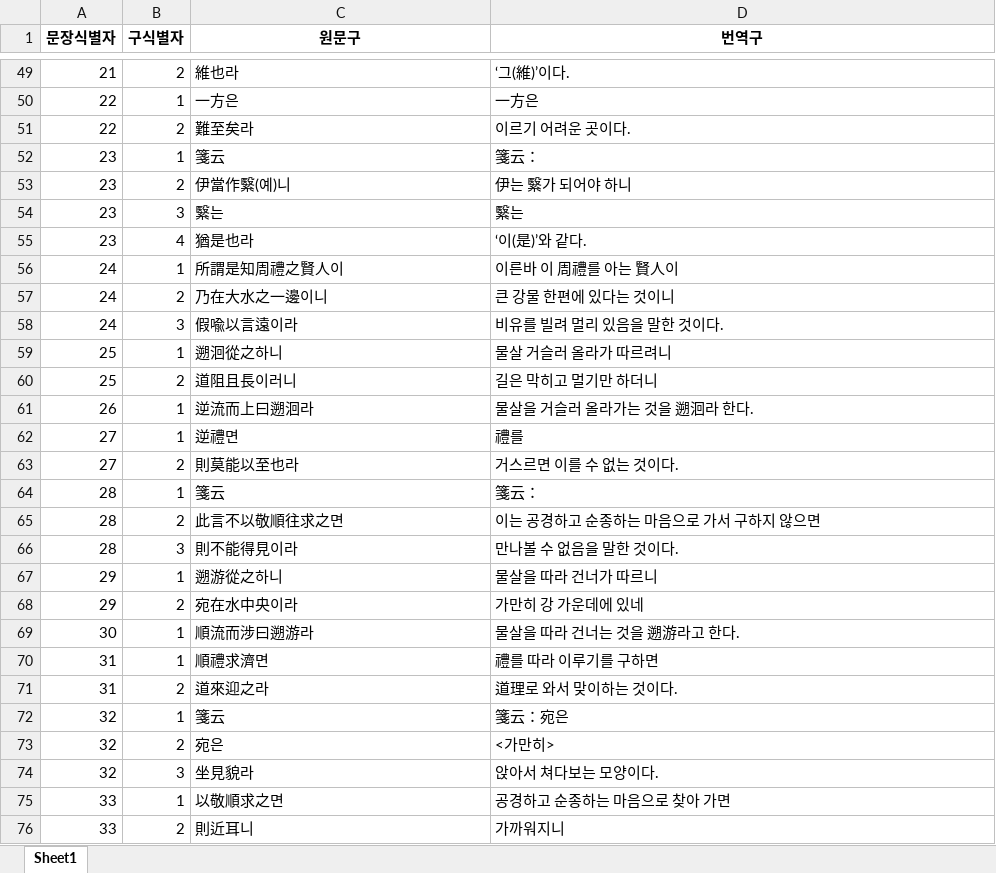
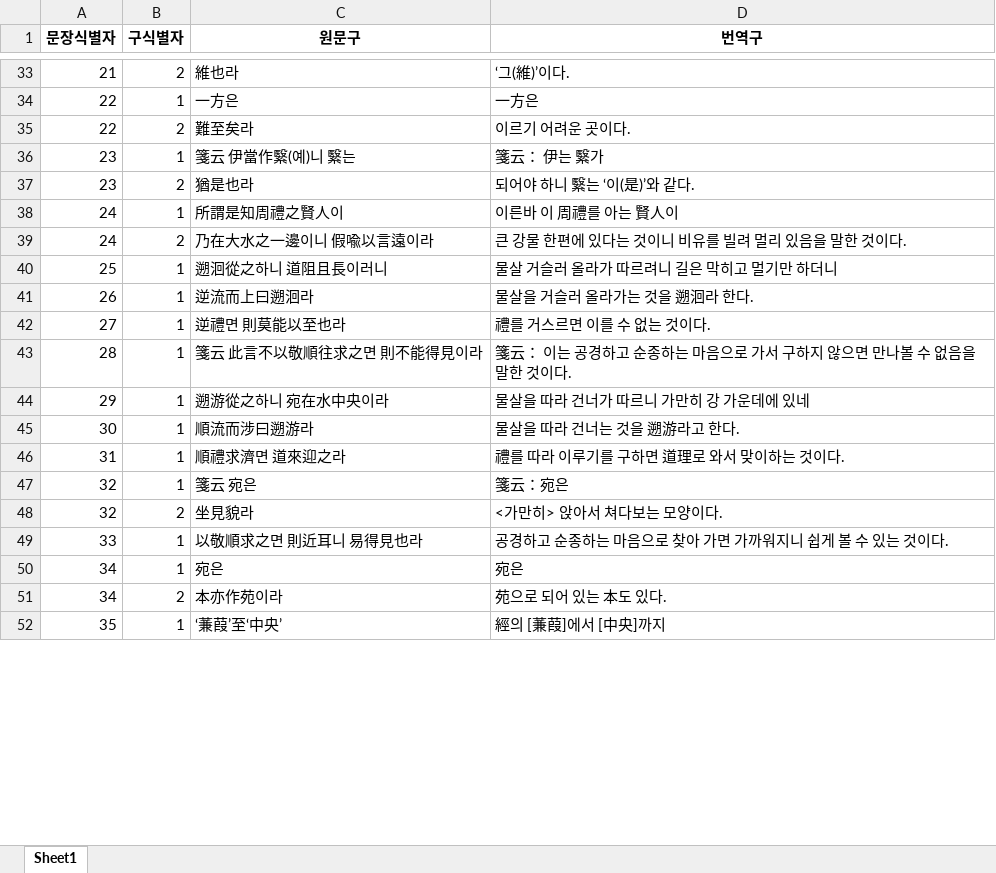
Before and after one commit to hw725/SP, an Excel workbook: sa/output01_phrase.xlsx, sheet Sheet1, drawn as a sheet; only a part is shown, gaps mark what is left out; the shorter side is filled out with more unchanged rows; values as stored, in another font and other column widths than the file's, no borders; removed rows and columns are numbered as before the commit, all else as after; the diff covers the shown part only; the diff names each change by its address in the sheet, - before the commit and + after, or states it on an @@ line.

```diff
--- a/sa/output01_phrase.xlsx (sheet Sheet1)
+++ b/sa/output01_phrase.xlsx (sheet Sheet1)
-C36 (원문구): 箋云
+C36 (원문구): 箋云 伊當作繄(예)니 繄는
-D36 (번역구): 箋云：
+D36 (번역구): 箋云： 伊는 繄가
-row 53: 23 | 2 | 伊當作繄(예)니 | 伊는 繄가 되어야 하니
-row 54: 23 | 3 | 繄는 | 繄는
-B37 (구식별자): 4
+B37 (구식별자): 2
-D37 (번역구): ‘이(是)’와 같다.
+D37 (번역구): 되어야 하니 繄는 ‘이(是)’와 같다.
-C39 (원문구): 乃在大水之一邊이니
+C39 (원문구): 乃在大水之一邊이니 假喩以言遠이라
-D39 (번역구): 큰 강물 한편에 있다는 것이니
+D39 (번역구): 큰 강물 한편에 있다는 것이니 비유를 빌려 멀리 있음을 말한 것이다.
-row 58: 24 | 3 | 假喩以言遠이라 | 비유를 빌려 멀리 있음을 말한 것이다.
-C40 (원문구): 遡洄從之하니
+C40 (원문구): 遡洄從之하니 道阻且長이러니
-D40 (번역구): 물살 거슬러 올라가 따르려니
+D40 (번역구): 물살 거슬러 올라가 따르려니 길은 막히고 멀기만 하더니
-row 60: 25 | 2 | 道阻且長이러니 | 길은 막히고 멀기만 하더니
-C42 (원문구): 逆禮면
+C42 (원문구): 逆禮면 則莫能以至也라
-D42 (번역구): 禮를
+D42 (번역구): 禮를 거스르면 이를 수 없는 것이다.
-row 63: 27 | 2 | 則莫能以至也라 | 거스르면 이를 수 없는 것이다.
-C43 (원문구): 箋云
+C43 (원문구): 箋云 此言不以敬順往求之면 則不能得見이라
-D43 (번역구): 箋云：
+D43 (번역구): 箋云： 이는 공경하고 순종하는 마음으로 가서 구하지 않으면 만나볼 수 없음을 말한 것이다.
-row 65: 28 | 2 | 此言不以敬順往求之면 | 이는 공경하고 순종하는 마음으로 가서 구하지 않으면
-row 66: 28 | 3 | 則不能得見이라 | 만나볼 수 없음을 말한 것이다.
-C44 (원문구): 遡游從之하니
+C44 (원문구): 遡游從之하니 宛在水中央이라
-D44 (번역구): 물살을 따라 건너가 따르니
+D44 (번역구): 물살을 따라 건너가 따르니 가만히 강 가운데에 있네
-row 68: 29 | 2 | 宛在水中央이라 | 가만히 강 가운데에 있네
-C46 (원문구): 順禮求濟면
+C46 (원문구): 順禮求濟면 道來迎之라
-D46 (번역구): 禮를 따라 이루기를 구하면
+D46 (번역구): 禮를 따라 이루기를 구하면 道理로 와서 맞이하는 것이다.
-row 71: 31 | 2 | 道來迎之라 | 道理로 와서 맞이하는 것이다.
-C47 (원문구): 箋云
+C47 (원문구): 箋云 宛은
-row 73: 32 | 2 | 宛은 | <가만히>
-B48 (구식별자): 3
+B48 (구식별자): 2
-D48 (번역구): 앉아서 쳐다보는 모양이다.
+D48 (번역구): <가만히> 앉아서 쳐다보는 모양이다.
-C49 (원문구): 以敬順求之면
+C49 (원문구): 以敬順求之면 則近耳니 易得見也라
-D49 (번역구): 공경하고 순종하는 마음으로 찾아 가면
+D49 (번역구): 공경하고 순종하는 마음으로 찾아 가면 가까워지니 쉽게 볼 수 있는 것이다.
-row 76: 33 | 2 | 則近耳니 | 가까워지니
```
Also changed, not shown: 1 added row, 240 removed rows and 174 edited cells elsewhere in this sheet, sa/input02.xlsx, sa/output01.xlsx, 14 other files.
